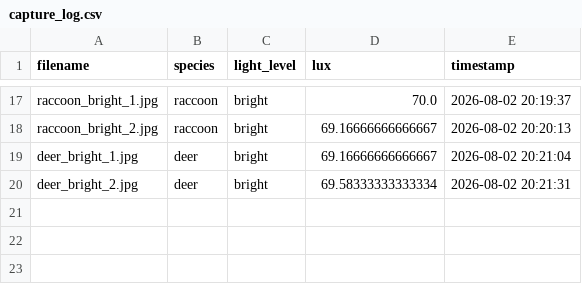
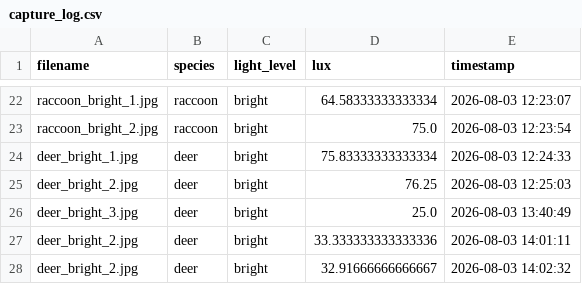
Before and after one commit to janani090/GardenPal_Capstone_Project, a CSV file: raspberry-pi/lighting_test_captures/capture_log.csv, drawn as a sheet; only a part is shown, gaps mark what is left out; addresses are those after the commit; the diff covers the shown part only; the diff names each change by its address in the sheet, - before the commit and + after, or states it on an @@ line.

```diff
--- a/raspberry-pi/lighting_test_captures/capture_log.csv
+++ b/raspberry-pi/lighting_test_captures/capture_log.csv
-D22 (lux): 70.0
+D22 (lux): 64.58333333333334
-E22 (timestamp): 2026-08-02 20:19:37
+E22 (timestamp): 2026-08-03 12:23:07
-D23 (lux): 69.16666666666667
+D23 (lux): 75.0
-E23 (timestamp): 2026-08-02 20:20:13
+E23 (timestamp): 2026-08-03 12:23:54
-D24 (lux): 69.16666666666667
+D24 (lux): 75.83333333333334
-E24 (timestamp): 2026-08-02 20:21:04
+E24 (timestamp): 2026-08-03 12:24:33
-D25 (lux): 69.58333333333334
+D25 (lux): 76.25
-E25 (timestamp): 2026-08-02 20:21:31
+E25 (timestamp): 2026-08-03 12:25:03
+row 26: deer_bright_3.jpg | deer | bright | 25.0 | 2026-08-03 13:40:49
+row 27: deer_bright_2.jpg | deer | bright | 33.333333333333336 | 2026-08-03 14:01:11
+row 28: deer_bright_2.jpg | deer | bright | 32.91666666666667 | 2026-08-03 14:02:32
```
Also changed, not shown: 5 added rows and 29 edited cells elsewhere in this file, 23 other files.
